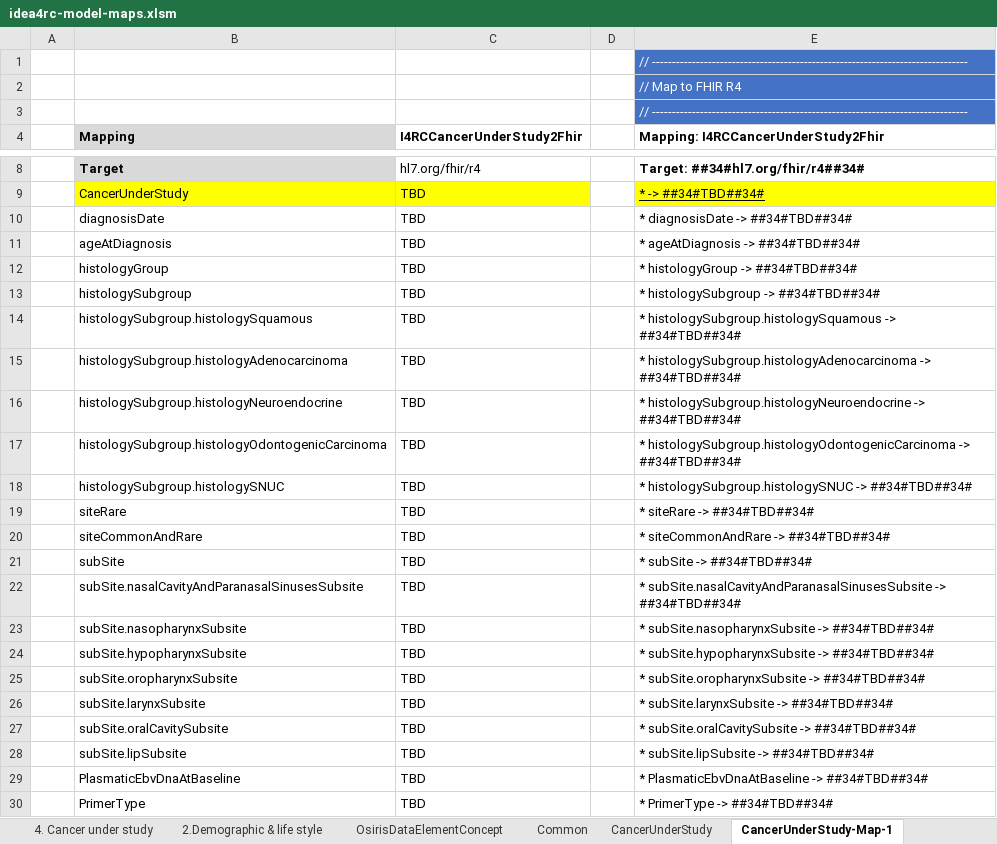
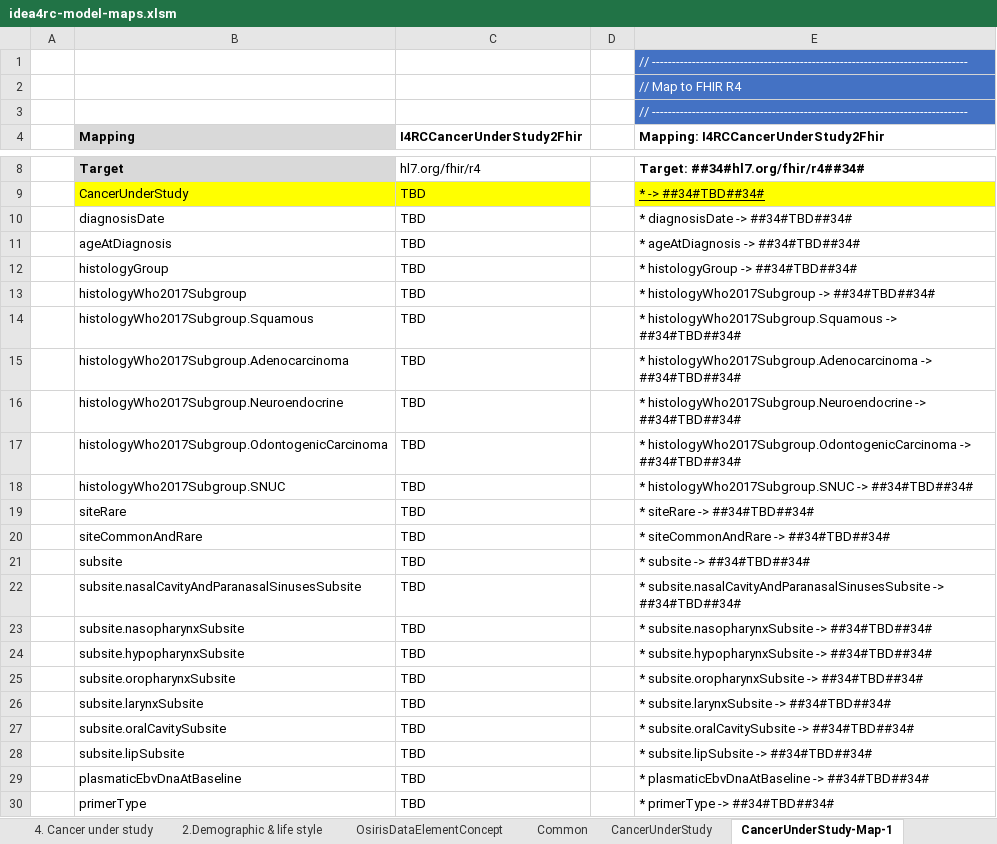
Before and after one commit to hl7-eu/idea4rc, an Excel workbook: src-models/idea4rc-model-maps.xlsm, sheet CancerUnderStudy-Map-1, drawn as a sheet; only a part is shown, gaps mark what is left out; values as stored, in another font and other column widths than the file's, no borders; the diff covers the shown part only; the diff names each change by its address in the sheet, - before the commit and + after, or states it on an @@ line.

```diff
--- a/src-models/idea4rc-model-maps.xlsm (sheet CancerUnderStudy-Map-1)
+++ b/src-models/idea4rc-model-maps.xlsm (sheet CancerUnderStudy-Map-1)
-B13 (Mapping): histologySubgroup
+B13 (Mapping): histologyWho2017Subgroup
-E13: * histologySubgroup -> ##34#TBD##34#
+E13: * histologyWho2017Subgroup -> ##34#TBD##34#
-B14 (Mapping): histologySubgroup.histologySquamous
+B14 (Mapping): histologyWho2017Subgroup.Squamous
-E14: * histologySubgroup.histologySquamous -> ##34#TBD##34#
+E14: * histologyWho2017Subgroup.Squamous -> ##34#TBD##34#
-B15 (Mapping): histologySubgroup.histologyAdenocarcinoma
+B15 (Mapping): histologyWho2017Subgroup.Adenocarcinoma
-E15: * histologySubgroup.histologyAdenocarcinoma -> ##34#TBD##34#
+E15: * histologyWho2017Subgroup.Adenocarcinoma -> ##34#TBD##34#
-B16 (Mapping): histologySubgroup.histologyNeuroendocrine
+B16 (Mapping): histologyWho2017Subgroup.Neuroendocrine
-E16: * histologySubgroup.histologyNeuroendocrine -> ##34#TBD##34#
+E16: * histologyWho2017Subgroup.Neuroendocrine -> ##34#TBD##34#
-B17 (Mapping): histologySubgroup.histologyOdontogenicCarcinoma
+B17 (Mapping): histologyWho2017Subgroup.OdontogenicCarcinoma
-E17: * histologySubgroup.histologyOdontogenicCarcinoma -> ##34#TBD##34#
+E17: * histologyWho2017Subgroup.OdontogenicCarcinoma -> ##34#TBD##34#
-B18 (Mapping): histologySubgroup.histologySNUC
+B18 (Mapping): histologyWho2017Subgroup.SNUC
-E18: * histologySubgroup.histologySNUC -> ##34#TBD##34#
+E18: * histologyWho2017Subgroup.SNUC -> ##34#TBD##34#
-B21 (Mapping): subSite
+B21 (Mapping): subsite
-E21: * subSite -> ##34#TBD##34#
+E21: * subsite -> ##34#TBD##34#
-B22 (Mapping): subSite.nasalCavityAndParanasalSinusesSubsite
+B22 (Mapping): subsite.nasalCavityAndParanasalSinusesSubsite
-E22: * subSite.nasalCavityAndParanasalSinusesSubsite -> ##34#TBD##34#
+E22: * subsite.nasalCavityAndParanasalSinusesSubsite -> ##34#TBD##34#
-B23 (Mapping): subSite.nasopharynxSubsite
+B23 (Mapping): subsite.nasopharynxSubsite
-E23: * subSite.nasopharynxSubsite -> ##34#TBD##34#
+E23: * subsite.nasopharynxSubsite -> ##34#TBD##34#
-B24 (Mapping): subSite.hypopharynxSubsite
+B24 (Mapping): subsite.hypopharynxSubsite
-E24: * subSite.hypopharynxSubsite -> ##34#TBD##34#
+E24: * subsite.hypopharynxSubsite -> ##34#TBD##34#
-B25 (Mapping): subSite.oropharynxSubsite
+B25 (Mapping): subsite.oropharynxSubsite
-E25: * subSite.oropharynxSubsite -> ##34#TBD##34#
+E25: * subsite.oropharynxSubsite -> ##34#TBD##34#
-B26 (Mapping): subSite.larynxSubsite
+B26 (Mapping): subsite.larynxSubsite
-E26: * subSite.larynxSubsite -> ##34#TBD##34#
+E26: * subsite.larynxSubsite -> ##34#TBD##34#
-B27 (Mapping): subSite.oralCavitySubsite
+B27 (Mapping): subsite.oralCavitySubsite
-E27: * subSite.oralCavitySubsite -> ##34#TBD##34#
+E27: * subsite.oralCavitySubsite -> ##34#TBD##34#
-B28 (Mapping): subSite.lipSubsite
+B28 (Mapping): subsite.lipSubsite
-E28: * subSite.lipSubsite -> ##34#TBD##34#
+E28: * subsite.lipSubsite -> ##34#TBD##34#
-B29 (Mapping): PlasmaticEbvDnaAtBaseline
+B29 (Mapping): plasmaticEbvDnaAtBaseline
-E29: * PlasmaticEbvDnaAtBaseline -> ##34#TBD##34#
+E29: * plasmaticEbvDnaAtBaseline -> ##34#TBD##34#
-B30 (Mapping): PrimerType
+B30 (Mapping): primerType
-E30: * PrimerType -> ##34#TBD##34#
+E30: * primerType -> ##34#TBD##34#
```
Also changed, not shown: 22 edited cells elsewhere in this sheet, sheet CancerUnderStudy, sheet CancerUnderStudy-test, sheet CancerUnderStudy-fsh-test, sheet CancerUnderStudy-fsh, sheet CancerUnderStudy-Map-1-test, sheet CancerUnderStudy-ConceptMap, 1 more sheet, other sheet tabs, formulas that keep their value, charts or pictures, 4 other files.
